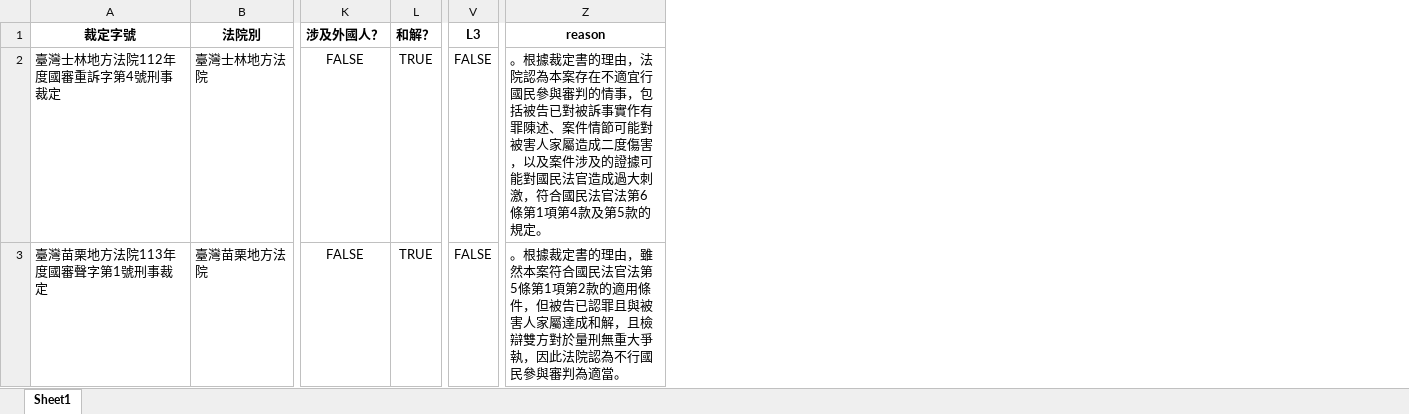
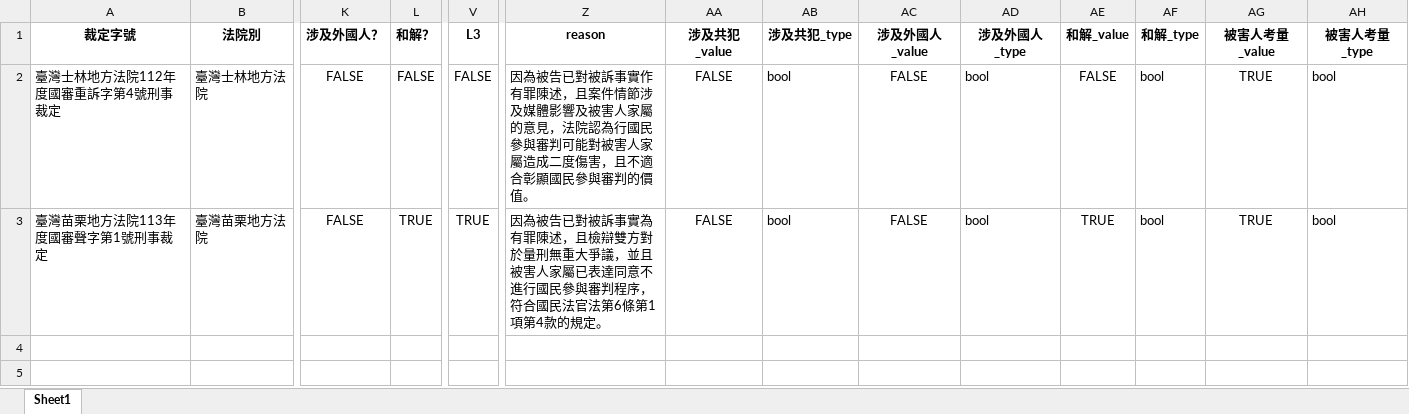
Before and after one commit to Jackief15/StructRAG_citizen_judge, an Excel workbook: cases_with_reasoning_test_withVerdict.xlsx, sheet Sheet1, drawn as a sheet; only a part is shown, gaps mark what is left out; values as stored, in another font and other column widths than the file's, no borders; the diff names each change by its address in the sheet, - before the commit and + after, or states it on an @@ line.

```diff
--- a/cases_with_reasoning_test_withVerdict.xlsx (sheet Sheet1)
+++ b/cases_with_reasoning_test_withVerdict.xlsx (sheet Sheet1)
+column AA (涉及共犯_value), rows 2-3: FALSE | FALSE
+column AB (涉及共犯_type), rows 2-3: bool | bool
+column AC (涉及外國人_value), rows 2-3: FALSE | FALSE
+column AD (涉及外國人_type), rows 2-3: bool | bool
+column AE (和解_value), rows 2-3: FALSE | TRUE
+column AF (和解_type), rows 2-3: bool | bool
+column AG (被害人考量_value), rows 2-3: TRUE | TRUE
+column AH (被害人考量_type), rows 2-3: bool | bool
-L2 (和解？): TRUE
+L2 (和解？): FALSE
-Z2 (reason): 。根據裁定書的理由，法院認為本案存在不適宜行國民參與審判的情事，包括被告已對被訴事實作有罪陳述、案件情節可能對被害人家屬造成二度傷害，以及案件涉及的證據可能對國民法官造成過大刺激，符合國民法官法第6條第1項第4款及第5款的規定。
+Z2 (reason): 因為被告已對被訴事實作有罪陳述，且案件情節涉及媒體影響及被害人家屬的意見，法院認為行國民參與審判可能對被害人家屬造成二度傷害，且不適合彰顯國民參與審判的價值。
-V3 (L3): FALSE
+V3 (L3): TRUE
-Z3 (reason): 。根據裁定書的理由，雖然本案符合國民法官法第5條第1項第2款的適用條件，但被告已認罪且與被害人家屬達成和解，且檢辯雙方對於量刑無重大爭執，因此法院認為不行國民參與審判為適當。
+Z3 (reason): 因為被告已對被訴事實為有罪陳述，且檢辯雙方對於量刑無重大爭議，並且被害人家屬已表達同意不進行國民參與審判程序，符合國民法官法第6條第1項第4款的規定。
```
Also changed, not shown: 6 other files.
